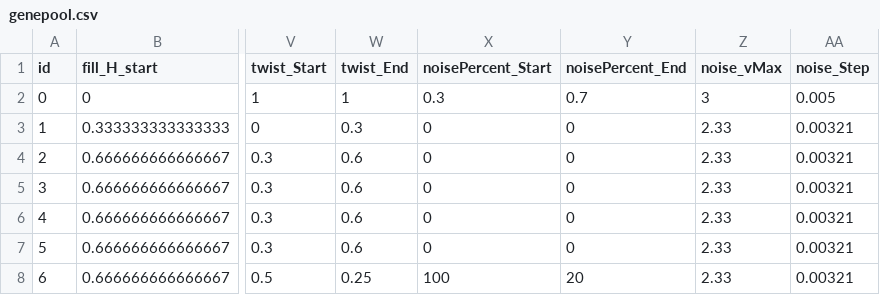
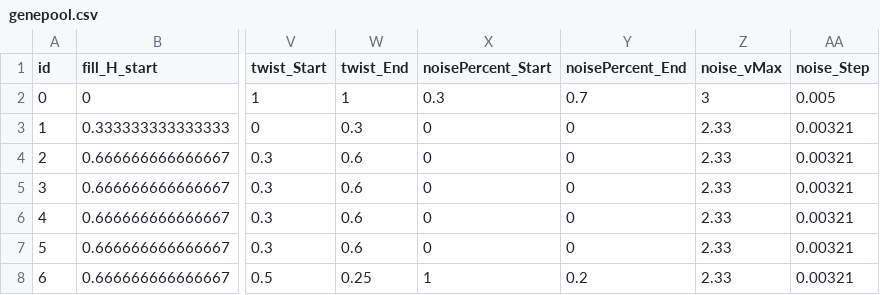
Before and after one commit to rik-brown/Cellendipity_Sandbox, a CSV file: data/genepool.csv, drawn as a sheet; only a part is shown, gaps mark what is left out; the diff names each change by its address in the sheet, - before the commit and + after, or states it on an @@ line.

Commit message:
Broken sawtooth & stripes are non-existent

```diff
--- a/data/genepool.csv
+++ b/data/genepool.csv
-X8 (noisePercent_Start): 100
+X8 (noisePercent_Start): 1
-Y8 (noisePercent_End): 20
+Y8 (noisePercent_End): 0.2
```
Also changed, not shown: 7 other files.
